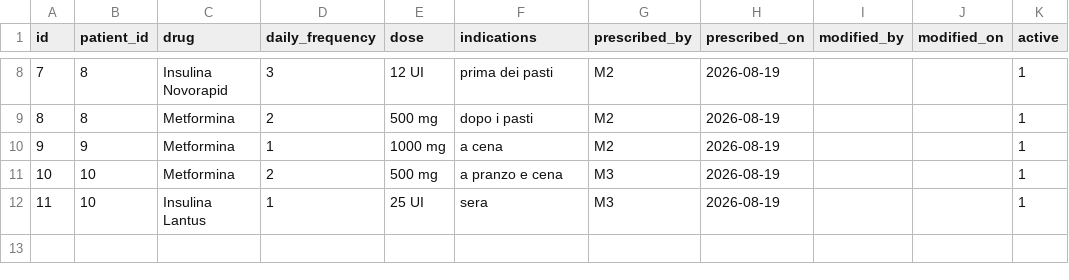
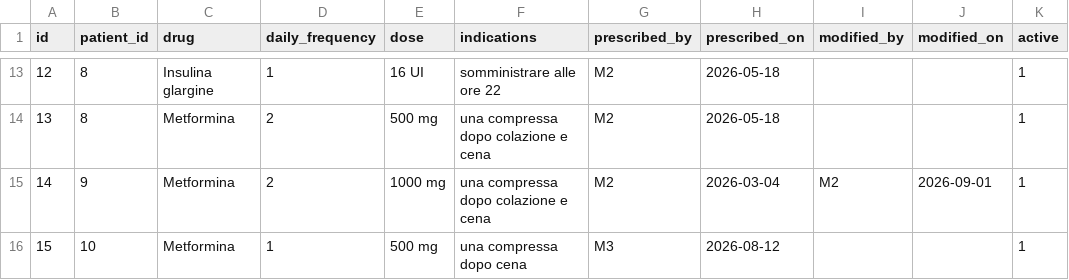
Before and after one commit to PaoloFer/SWE-uni_project, a CSV file: Backend/data/therapies.csv, drawn as a sheet; only a part is shown, gaps mark what is left out; removed rows and columns are numbered as before the commit, all else as after; the diff covers the shown part only; the diff names each change by its address in the sheet, - before the commit and + after, or states it on an @@ line.

```diff
--- a/Backend/data/therapies.csv
+++ b/Backend/data/therapies.csv
@@ column A (id) renumbered between rows 9 and 16 @@
-C13 (drug): Insulina Novorapid
+C13 (drug): Insulina glargine
-D13 (daily_frequency): 3
+D13 (daily_frequency): 1
-E13 (dose): 12 UI
+E13 (dose): 16 UI
-F13 (indications): prima dei pasti
+F13 (indications): somministrare alle ore 22
-H13:H14 (prescribed_on): 2026-08-19
+H13:H14 (prescribed_on): 2026-05-18
-F14 (indications): dopo i pasti
+F14 (indications): una compressa dopo colazione e cena
-D15 (daily_frequency): 1
+D15 (daily_frequency): 2
-F15 (indications): a cena
+F15 (indications): una compressa dopo colazione e cena
-H15 (prescribed_on): 2026-08-19
+H15 (prescribed_on): 2026-03-04
-I15 (modified_by): (empty)
+I15 (modified_by): M2
-J15 (modified_on): (empty)
+J15 (modified_on): 2026-09-01
-D16 (daily_frequency): 2
+D16 (daily_frequency): 1
-F16 (indications): a pranzo e cena
+F16 (indications): una compressa dopo cena
-H16 (prescribed_on): 2026-08-19
+H16 (prescribed_on): 2026-08-12
-row 12: 11 | 10 | Insulina Lantus | 1 | 25 UI | sera | M3 | 2026-08-19 |  |  | 1
```
Also changed, not shown: 6 added rows, 1 removed row and 21 edited cells elsewhere in this file, Backend/data/glicemia.csv, Backend/data/notifications.csv, 6 other files.
